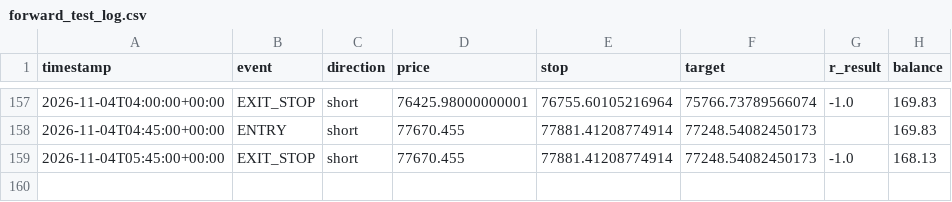
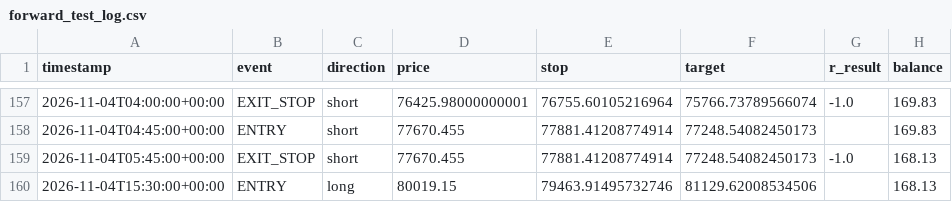
Before and after one commit to alir5za35ghp-sketch/My-btfccc-bot, a CSV file: forward_test_log.csv, drawn as a sheet; only a part is shown, gaps mark what is left out; the diff names each change by its address in the sheet, - before the commit and + after, or states it on an @@ line.

```diff
--- a/forward_test_log.csv
+++ b/forward_test_log.csv
+row 160: 2026-11-04T15:30:00+00:00 | ENTRY | long | 80019.15 | 79463.91495732746 | 81129.62008534506 |  | 168.13
```
Also changed, not shown: 1 other file.
